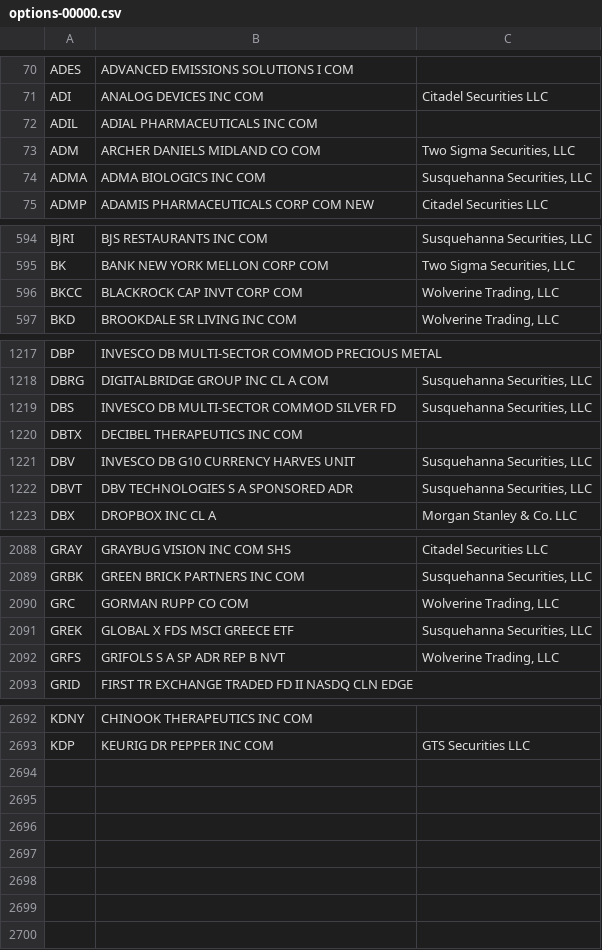
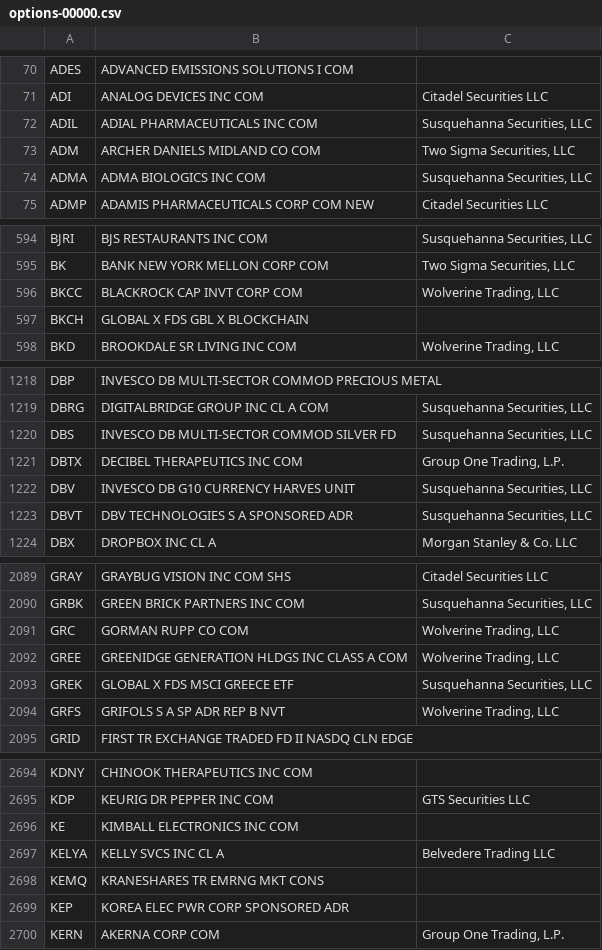
Before and after one commit to haoenhui/usa-optionable-stocks, a CSV file: options-00000.csv, drawn as a sheet; only a part is shown, gaps mark what is left out; the diff covers the shown part only.

```diff
--- a/options-00000.csv
+++ b/options-00000.csv
@@ -71,3 +71,3 @@ ADES,ADVANCED EMISSIONS SOLUTIONS I COM,
 ADI,ANALOG DEVICES INC COM,Citadel Securities LLC
-ADIL,ADIAL PHARMACEUTICALS INC COM,
+ADIL,ADIAL PHARMACEUTICALS INC COM,"Susquehanna Securities, LLC"
 ADM,ARCHER DANIELS MIDLAND CO COM,"Two Sigma Securities, LLC"
@@ -596,2 +596,3 @@ BK,BANK NEW YORK MELLON CORP COM,"Two Sigma Securities, LLC"
 BKCC,BLACKROCK CAP INVT CORP COM,"Wolverine Trading, LLC"
+BKCH,GLOBAL X FDS GBL X BLOCKCHAIN,
 BKD,BROOKDALE SR LIVING INC COM,"Wolverine Trading, LLC"
@@ -1219,3 +1220,3 @@ DBRG,DIGITALBRIDGE GROUP INC CL A COM,"Susquehanna Securities, LLC"
 DBS,INVESCO DB MULTI-SECTOR COMMOD SILVER FD,"Susquehanna Securities, LLC"
-DBTX,DECIBEL THERAPEUTICS INC COM,
+DBTX,DECIBEL THERAPEUTICS INC COM,"Group One Trading, L.P."
 DBV,INVESCO DB G10 CURRENCY HARVES UNIT,"Susquehanna Securities, LLC"
@@ -2090,2 +2091,3 @@ GRBK,GREEN BRICK PARTNERS INC COM,"Susquehanna Securities, LLC"
 GRC,GORMAN RUPP CO COM,"Wolverine Trading, LLC"
+GREE,GREENIDGE GENERATION HLDGS INC CLASS A COM,"Wolverine Trading, LLC"
 GREK,GLOBAL X FDS MSCI GREECE ETF,"Susquehanna Securities, LLC"
@@ -2693 +2695,6 @@ KDNY,CHINOOK THERAPEUTICS INC COM,
 KDP,KEURIG DR PEPPER INC COM,GTS Securities LLC
+KE,KIMBALL ELECTRONICS INC COM,
+KELYA,KELLY SVCS INC CL A,Belvedere Trading LLC
+KEMQ,KRANESHARES TR EMRNG MKT CONS,
+KEP,KOREA ELEC PWR CORP SPONSORED ADR,
+KERN,AKERNA CORP COM,"Group One Trading, L.P."
```
Also changed, not shown: 5 edited cells elsewhere in this file, options-02000.csv, weekly-options-00000.csv.
